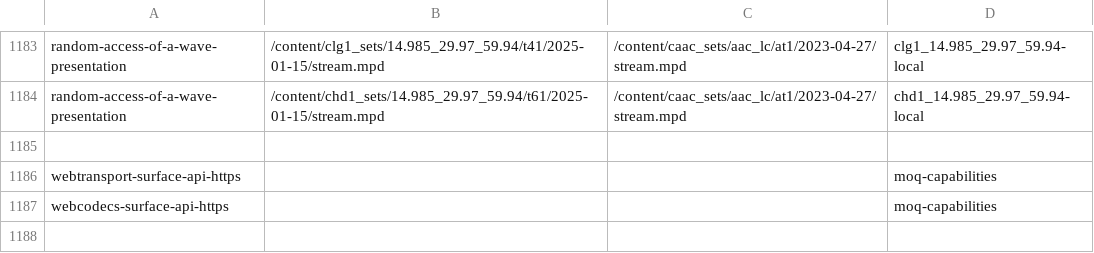
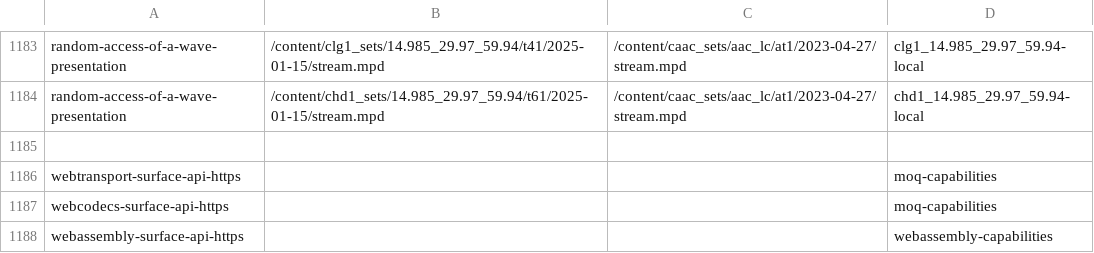
Before and after one commit to cta-wave/dpctf-tests, a CSV file: tests.csv, drawn as a sheet; only a part is shown, gaps mark what is left out.

Commit message:
feat: add webassembly capability tests

```diff
--- a/tests.csv
+++ b/tests.csv
@@ -1187 +1187,2 @@
 "webcodecs-surface-api-https","","","moq-capabilities"
+"webassembly-surface-api-https","","","webassembly-capabilities"
```
Also changed, not shown: 3 other files.
